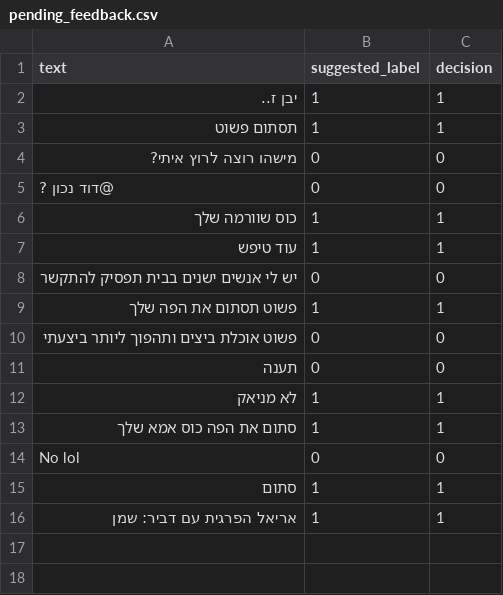
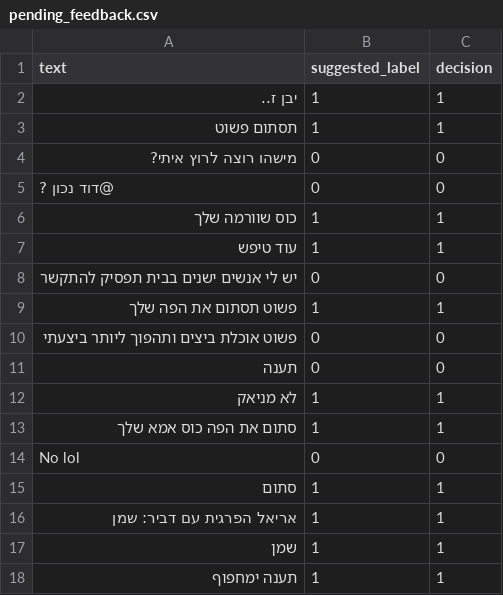
Before and after one commit to ShaharAmzaleg/halo-ai-models, a CSV file: pending_feedback.csv, drawn as a sheet; the diff names each change by its address in the sheet, - before the commit and + after, or states it on an @@ line.

```diff
--- a/pending_feedback.csv
+++ b/pending_feedback.csv
+row 17: שמן | 1 | 1
+row 18: תענה ימחפוף | 1 | 1
```
